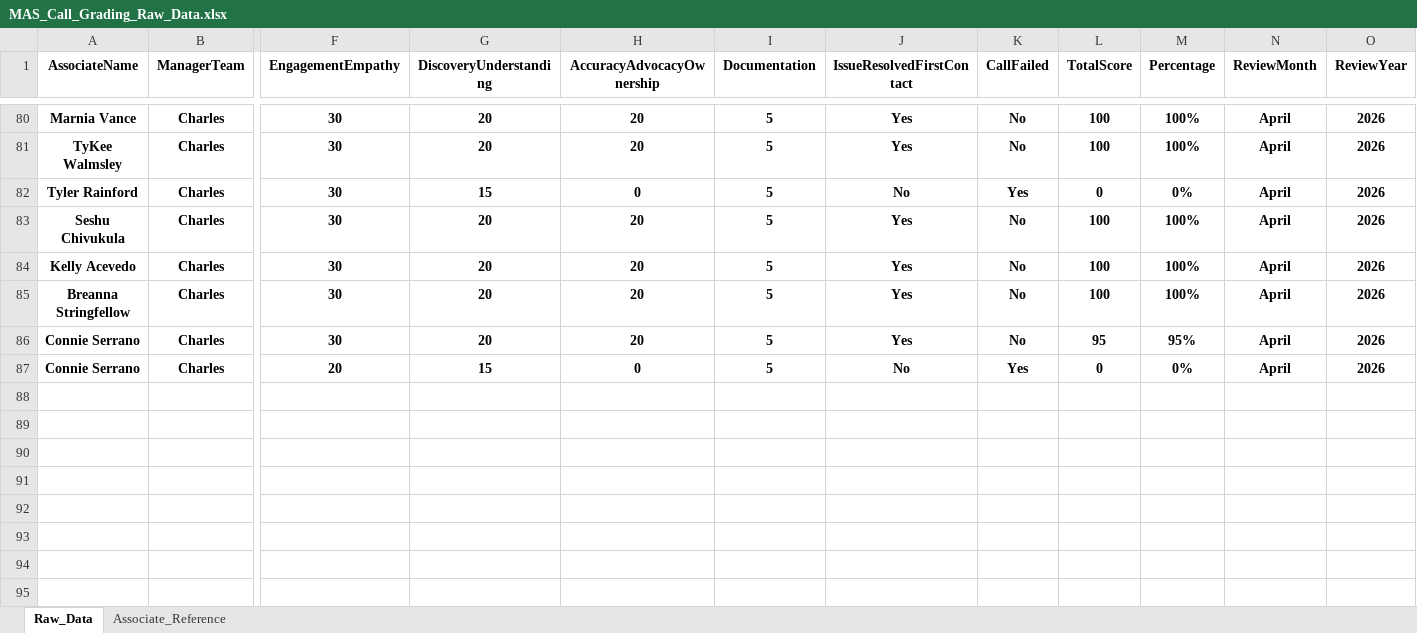
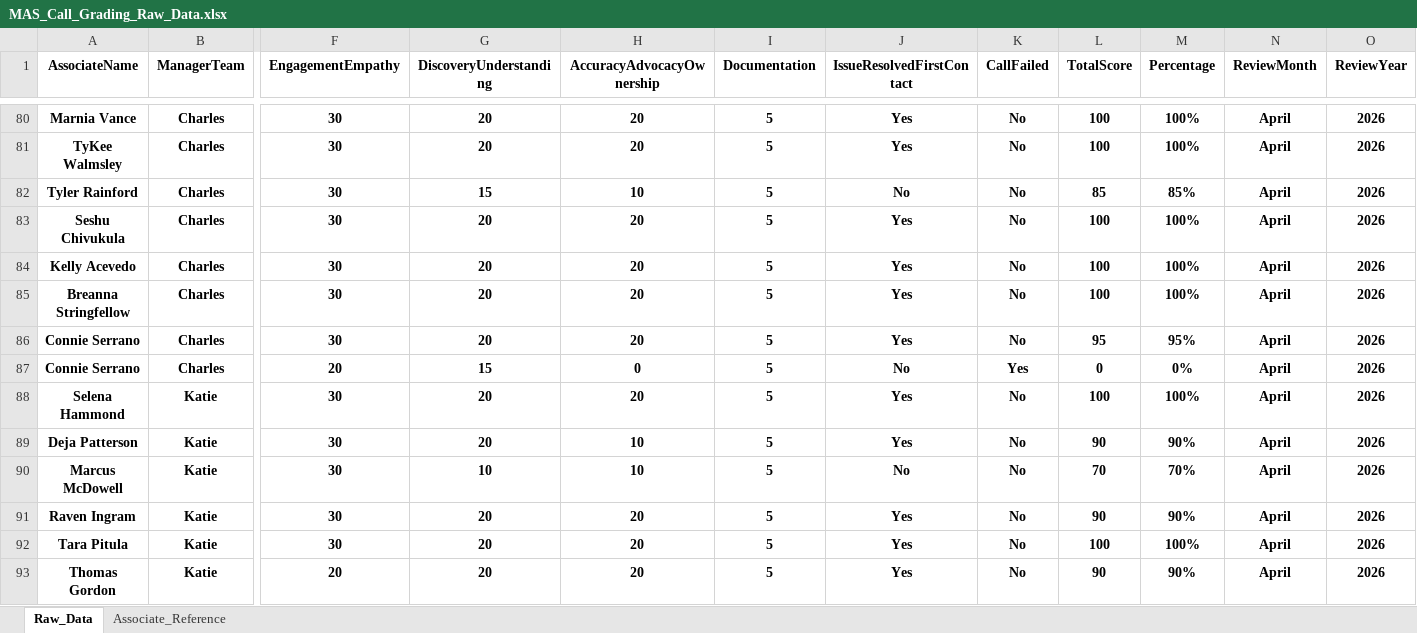
Before and after one commit to anfruu/mas-dashboard, an Excel workbook: MAS_Call_Grading_Raw_Data.xlsx, sheet Raw_Data, drawn as a sheet; only a part is shown, gaps mark what is left out; values as stored, in another font and other column widths than the file's, no borders; table styles not drawn; rows hold the shown columns only; the diff names each change by its address in the sheet, - before the commit and + after, or states it on an @@ line.

Commit message:
Update 0505

```diff
--- a/MAS_Call_Grading_Raw_Data.xlsx (sheet Raw_Data)
+++ b/MAS_Call_Grading_Raw_Data.xlsx (sheet Raw_Data)
-H82 (AccuracyAdvocacyOwnership): 0
+H82 (AccuracyAdvocacyOwnership): 10
-K82 (CallFailed): Yes
+K82 (CallFailed): No
-L82 (TotalScore): 0
+L82 (TotalScore): 85
-M82 (Percentage): 0%
+M82 (Percentage): 85%
+row 88: Selena Hammond | Katie | 30 | 20 | 20 | 5 | Yes | No | 100 | 100% | April | 2026
+row 89: Deja Patterson | Katie | 30 | 20 | 10 | 5 | Yes | No | 90 | 90% | April | 2026
+row 90: Marcus McDowell | Katie | 30 | 10 | 10 | 5 | No | No | 70 | 70% | April | 2026
+row 91: Raven Ingram | Katie | 30 | 20 | 20 | 5 | Yes | No | 90 | 90% | April | 2026
+row 92: Tara Pitula | Katie | 30 | 20 | 20 | 5 | Yes | No | 100 | 100% | April | 2026
+row 93: Thomas Gordon | Katie | 20 | 20 | 20 | 5 | Yes | No | 90 | 90% | April | 2026
```
